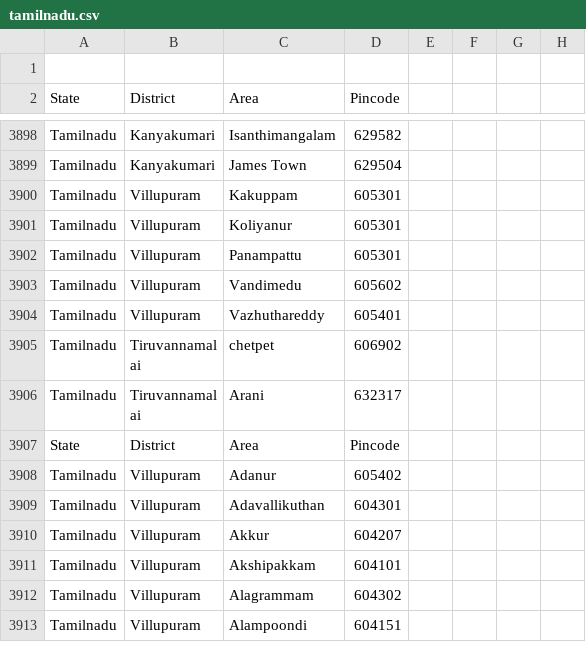
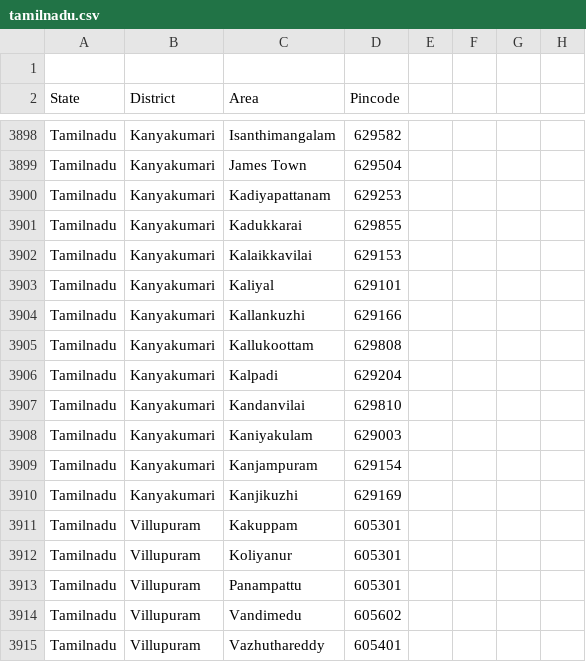
Before and after one commit to vpmglug/districts_details, a CSV file: districts/tamilnadu.csv, drawn as a sheet; only a part is shown, gaps mark what is left out; the shorter side is filled out with more unchanged rows.

Commit message:
3rd pr

```diff
--- a/districts/tamilnadu.csv
+++ b/districts/tamilnadu.csv
@@ -3899,2 +3899,13 @@ Tamilnadu,Kanyakumari,Isanthimangalam,629582
 Tamilnadu,Kanyakumari,James Town,629504
+Tamilnadu,Kanyakumari,Kadiyapattanam,629253
+Tamilnadu,Kanyakumari,Kadukkarai,629855
+Tamilnadu,Kanyakumari,Kalaikkavilai,629153
+Tamilnadu,Kanyakumari,Kaliyal,629101
+Tamilnadu,Kanyakumari,Kallankuzhi,629166
+Tamilnadu,Kanyakumari,Kallukoottam,629808
+Tamilnadu,Kanyakumari,Kalpadi,629204
+Tamilnadu,Kanyakumari,Kandanvilai,629810
+Tamilnadu,Kanyakumari,Kaniyakulam,629003
+Tamilnadu,Kanyakumari,Kanjampuram,629154
+Tamilnadu,Kanyakumari,Kanjikuzhi,629169
 Tamilnadu,Villupuram,Kakuppam,605301,,,,
```
